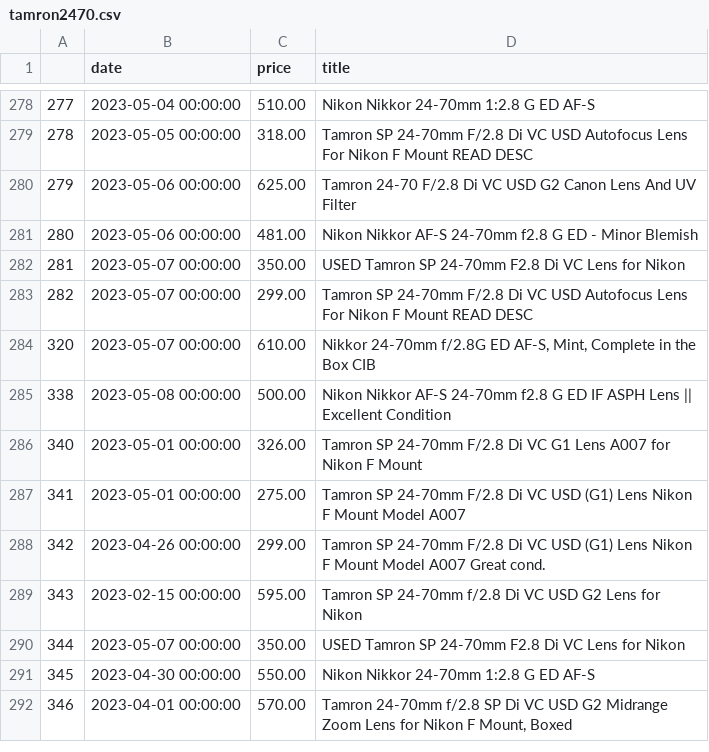
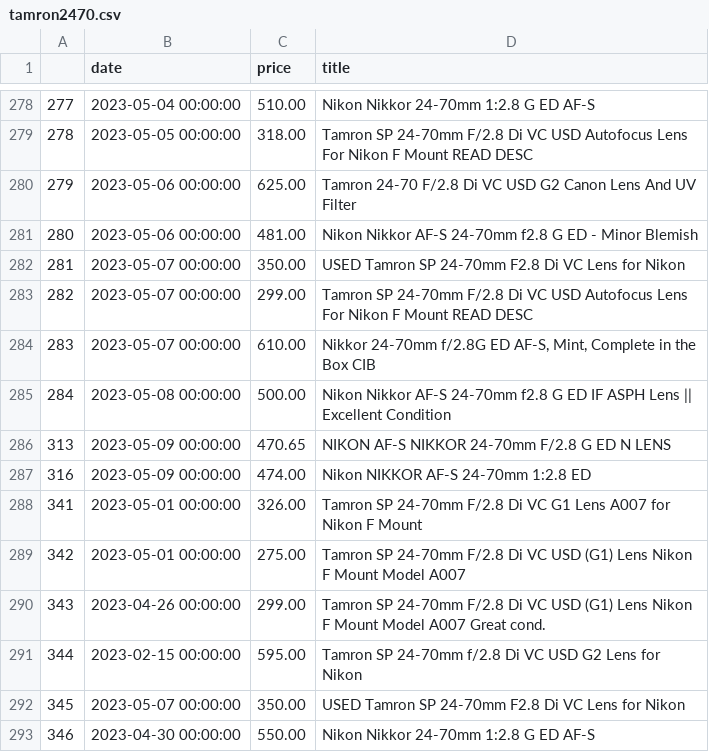
Before and after one commit to kobesar/ebaytracker, a CSV file: data/tamron2470.csv, drawn as a sheet; only a part is shown, gaps mark what is left out; the shorter side is filled out with more unchanged rows; the diff covers the shown part only; the diff names each change by its address in the sheet, - before the commit and + after, or states it on an @@ line.

```diff
--- a/data/tamron2470.csv
+++ b/data/tamron2470.csv
@@ column A renumbered between rows 284 and 344 @@
+row 286: 313 | 2023-05-09 00:00:00 | 470.65 | NIKON AF-S NIKKOR 24-70mm F/2.8 G ED N LENS
+row 287: 316 | 2023-05-09 00:00:00 | 474.00 | Nikon NIKKOR AF-S 24-70mm 1:2.8 ED
```
Also changed, not shown: 3 added rows, 2 removed rows, 19 moved rows and 4 edited cells elsewhere in this file, data/d7200.csv, data/full_data.csv, 1 other file.
